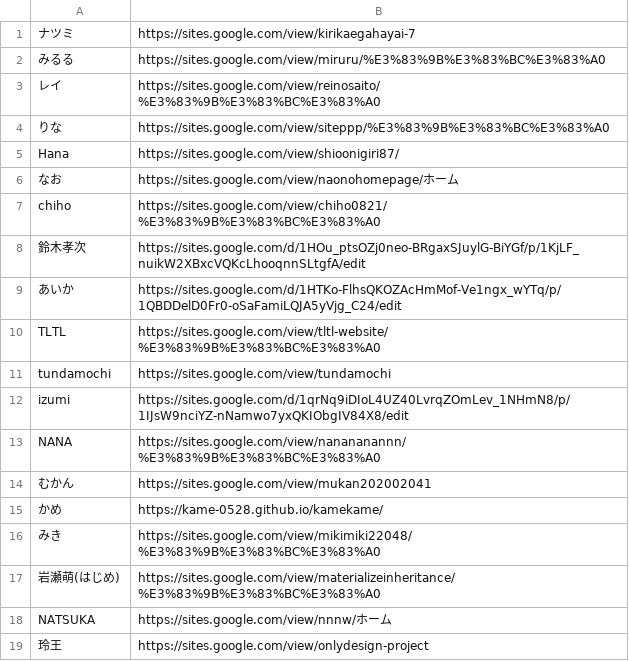
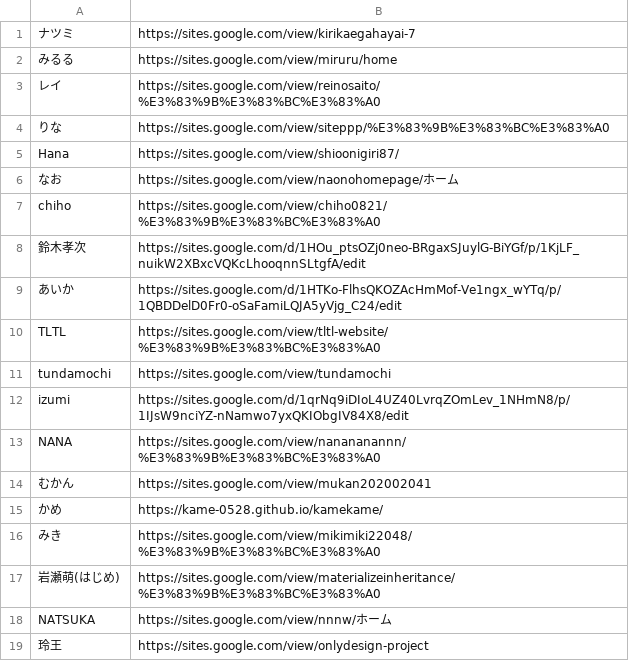
Before and after one commit to kuxbp/xbp, a CSV file: doyolab/13g/link/studentlink.csv, drawn as a sheet.

Commit message:
ls

```diff
--- a/doyolab/13g/link/studentlink.csv
+++ b/doyolab/13g/link/studentlink.csv
@@ -1,3 +1,3 @@
 ナツミ,https://sites.google.com/view/kirikaegahayai-7
-みるる,https://sites.google.com/view/miruru/%E3%83%9B%E3%83%BC%E3%83%A0
+みるる,https://sites.google.com/view/miruru/home
 レイ,https://sites.google.com/view/reinosaito/%E3%83%9B%E3%83%BC%E3%83%A0
```
